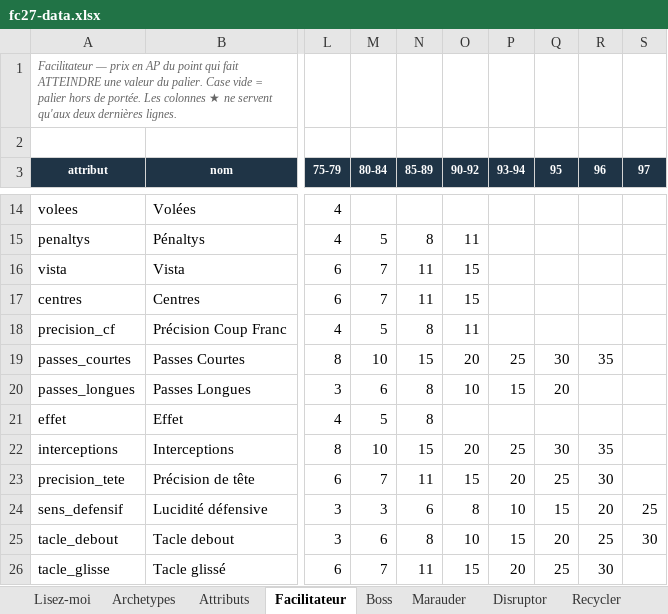
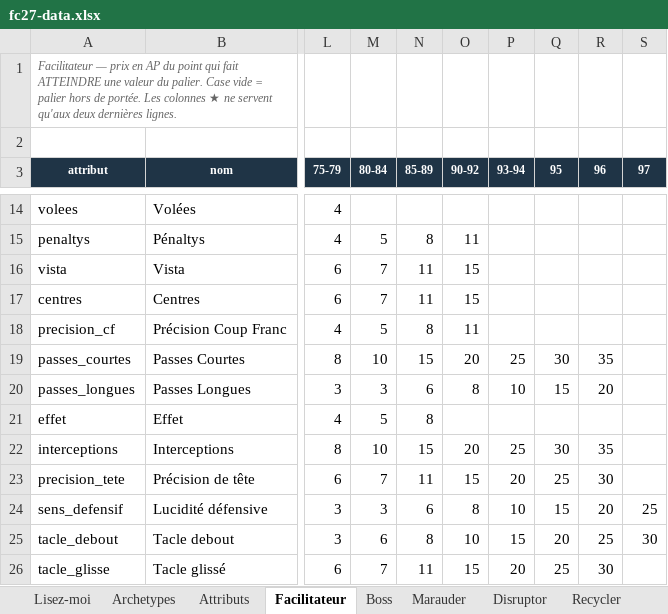
Before and after one commit to Akunesquik/builderproclubs, an Excel workbook: data/fc27-data.xlsx, sheet Facilitateur, drawn as a sheet; only a part is shown, gaps mark what is left out; values as stored, in another font and other column widths than the file's, no borders; table styles not drawn; the diff names each change by its address in the sheet, - before the commit and + after, or states it on an @@ line.

```diff
--- a/data/fc27-data.xlsx (sheet Facilitateur)
+++ b/data/fc27-data.xlsx (sheet Facilitateur)
-M20 (80-84): 6
+M20 (80-84): 3
-N20 (85-89): 8
+N20 (85-89): 6
-O20 (90-92): 10
+O20 (90-92): 8
-P20 (93-94): 15
+P20 (93-94): 10
-Q20 (95): 20
+Q20 (95): 15
-R20 (96): (empty)
+R20 (96): 20
```
Also changed, not shown: sheet ddd, other sheet tabs, 6 other files.
